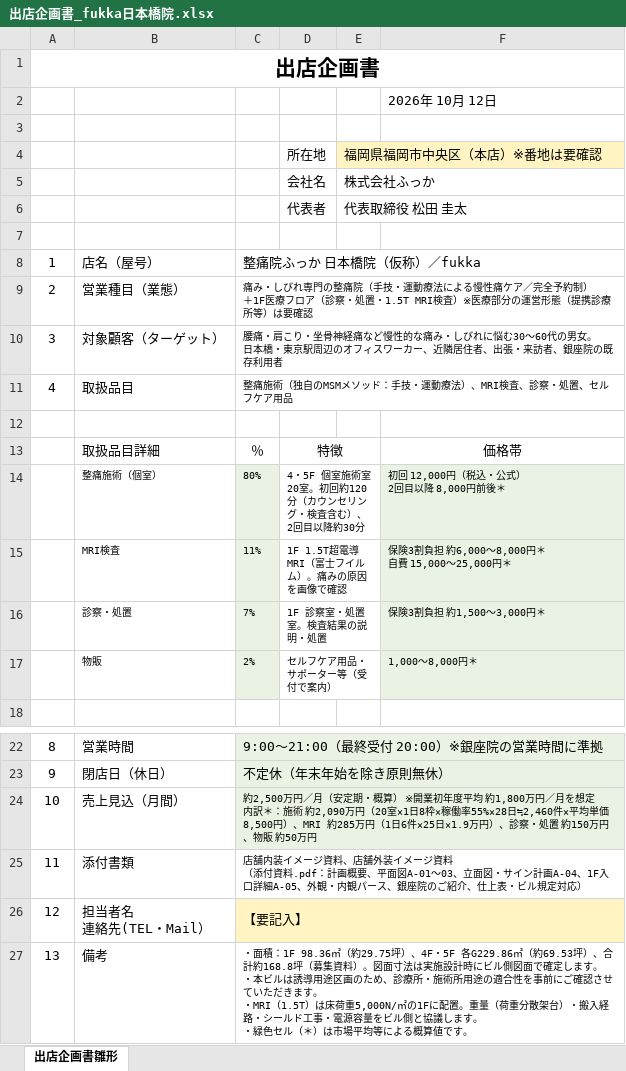
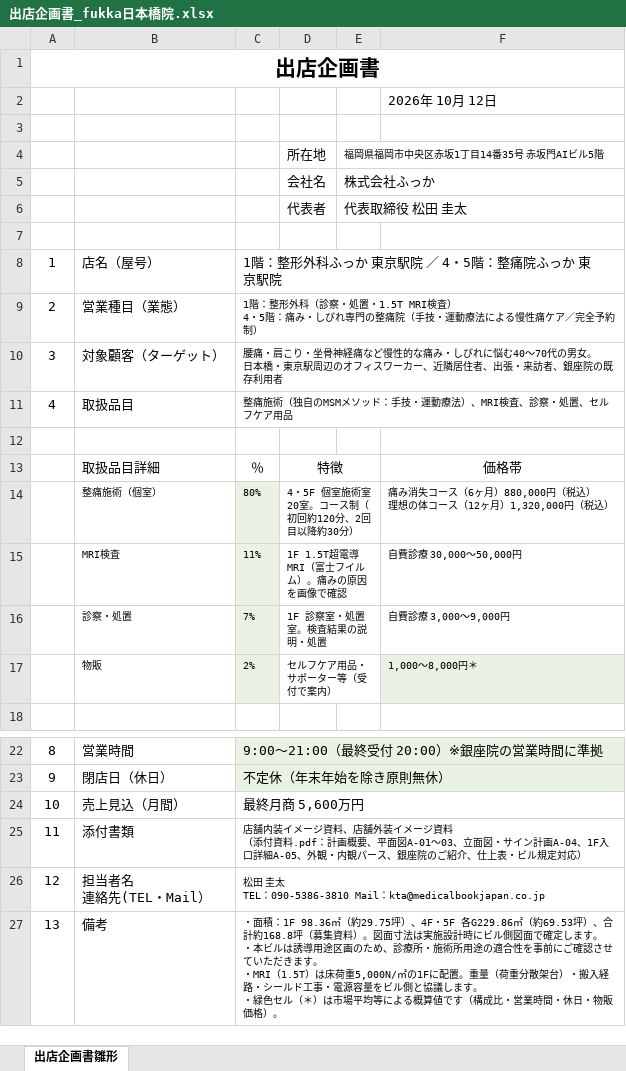
Before and after one commit to ktarpt-spec/-, an Excel workbook: 出店企画_日本橋WASAMI/output/出店企画書_fukka日本橋院.xlsx, sheet 出店企画書雛形, drawn as a sheet; only a part is shown, gaps mark what is left out; values as stored, in another font and other column widths than the file's, no borders; ↵ is a line break in a cell; the diff names each change by its address in the sheet, - before the commit and + after, or states it on an @@ line.

```diff
--- a/出店企画_日本橋WASAMI/output/出店企画書_fukka日本橋院.xlsx (sheet 出店企画書雛形)
+++ b/出店企画_日本橋WASAMI/output/出店企画書_fukka日本橋院.xlsx (sheet 出店企画書雛形)
-E4: 福岡県福岡市中央区（本店）※番地は要確認
+E4: 福岡県福岡市中央区赤坂1丁目14番35号 赤坂門AIビル5階
-E4 fill: #FFF4C2
+E4 fill: none, text size: smaller
-C8: 整痛院ふっか 日本橋院（仮称）／fukka
+C8: 1階：整形外科ふっか 東京駅院 ／ 4・5階：整痛院ふっか 東京駅院
-C9: 痛み・しびれ専門の整痛院（手技・運動療法による慢性痛ケア／完全予約制） ↵ ＋1F医療フロア（診察・処置・1.5T MRI検査）※医療部分の運営形態（提携診療所等）は要確認
+C9: 1階：整形外科（診察・処置・1.5T MRI検査） ↵ 4・5階：痛み・しびれ専門の整痛院（手技・運動療法による慢性痛ケア／完全予約制）
-C10: …れに悩む30～60代の男女…
+C10: …れに悩む40～70代の男女…
-D14: 4・5F 個室施術室20室。初回約120分（カウンセリング・検査含む）、2回目以降約30分
+D14: 4・5F 個室施術室20室。コース制（初回約120分、2回目以降約30分）
-F14: 初回 12,000円（税込・公式） ↵ 2回目以降 8,000円前後＊
+F14: 痛み消失コース（6ヶ月）880,000円（税込） ↵ 理想の体コース（12ヶ月）1,320,000円（税込）
-F14:F16 fill: #EAF2E3
+F14:F16 fill: none
-F15: 保険3割負担 約6,000～8,000円＊ ↵ 自費 15,000～25,000円＊
+F15: 自費診療 30,000～50,000円
-F16: 保険3割負担 約1,500～3,000円＊
+F16: 自費診療 3,000～9,000円
-C24: 約2,500万円／月（安定期・概算） ※開業初年度平均 約1,800万円／月を想定 ↵ 内訳＊：施術 約2,090万円（20室×1日8枠×稼働率55%×28日≒2,460件×平均単価8,500円）、MRI 約285万円（1日6件×25日×1.9万円）、診察・処置 約150万円、物販 約50万円
+C24: 最終月商 5,600万円
-C24 fill: #EAF2E3
+C24 fill: none, text size: larger
-C26: 【要記入】
+C26: 松田 圭太 ↵ TEL：090-5386-3810 Mail：kta@medicalbookjapan.co.jp
-C26 fill: #FFF4C2
+C26 fill: none, text size: smaller
-C27: …算値です。
+C27: …算値です（構成比・営業時間・休日・物販価格）。
```
Also changed, not shown: 8 other files.
